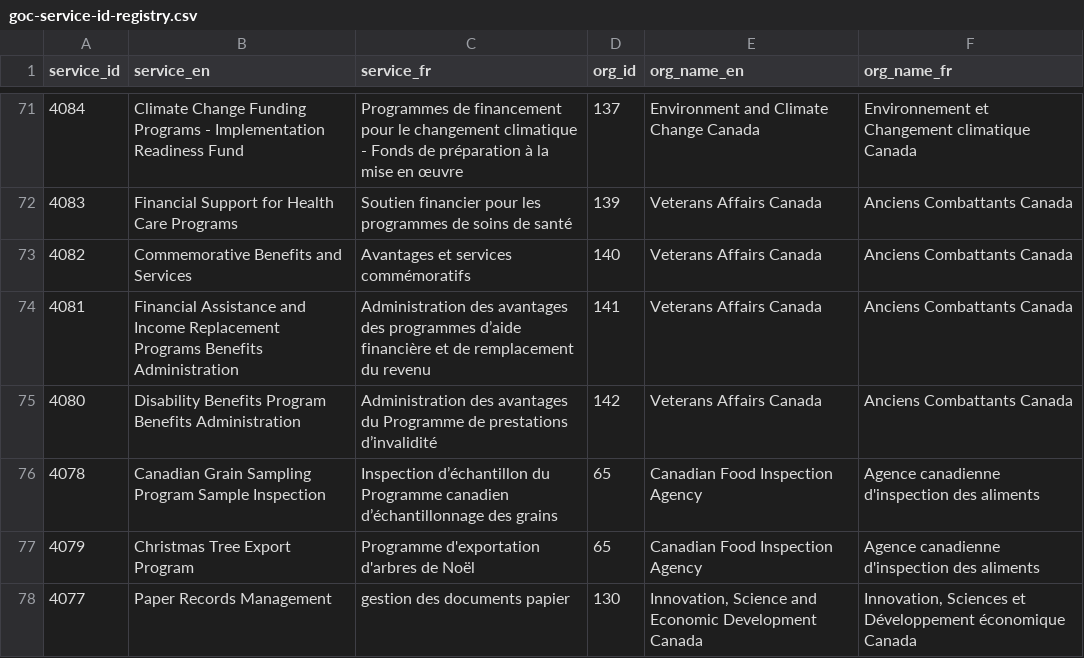
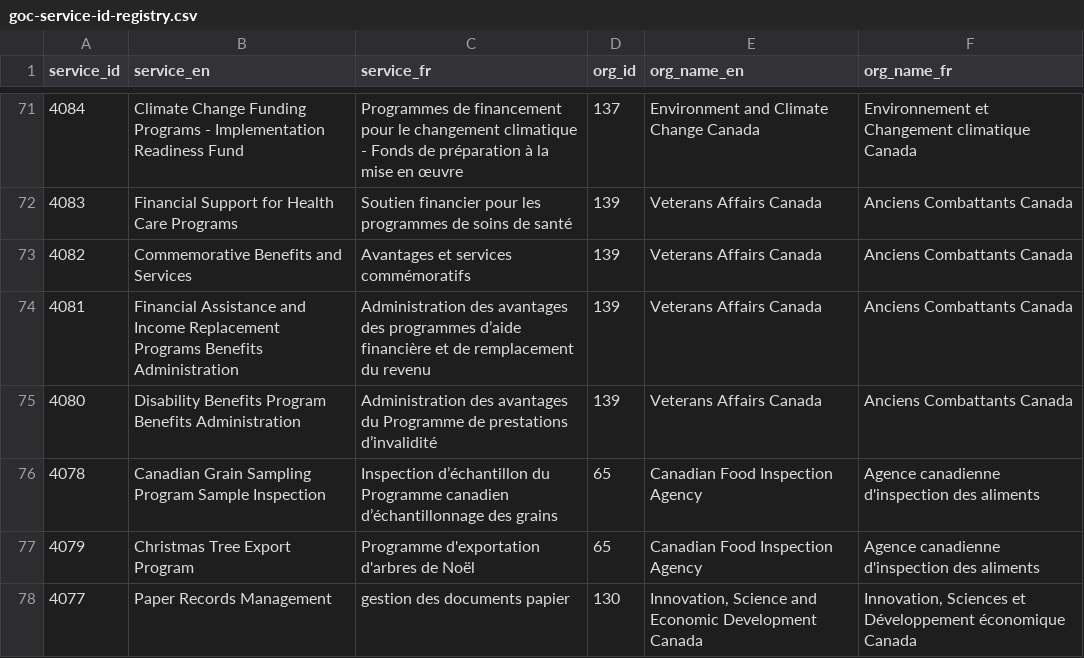
Before and after one commit to gcperformance/utilities, a CSV file: goc-service-id-registry.csv, drawn as a sheet; only a part is shown, gaps mark what is left out.

Commit message:
Add files via upload
Fixed error to VAC's org_id

```diff
--- a/goc-service-id-registry.csv
+++ b/goc-service-id-registry.csv
@@ -72,5 +72,5 @@
 4083,Financial Support for Health Care Programs,Soutien financier pour les programmes de soins de santé,139,Veterans Affairs Canada,Anciens Combattants Canada
-4082, Commemorative Benefits and Services,Avantages et services commémoratifs,140,Veterans Affairs Canada,Anciens Combattants Canada
-4081,Financial Assistance and Income Replacement Programs Benefits Administration,Administration des avantages des programmes d’aide financière et de remplacement du revenu,141,Veterans Affairs Canada,Anciens Combattants Canada
-4080,Disability Benefits Program Benefits Administration ,Administration des avantages du Programme de prestations d’invalidité,142,Veterans Affairs Canada,Anciens Combattants Canada
+4082, Commemorative Benefits and Services,Avantages et services commémoratifs,139,Veterans Affairs Canada,Anciens Combattants Canada
+4081,Financial Assistance and Income Replacement Programs Benefits Administration,Administration des avantages des programmes d’aide financière et de remplacement du revenu,139,Veterans Affairs Canada,Anciens Combattants Canada
+4080,Disability Benefits Program Benefits Administration ,Administration des avantages du Programme de prestations d’invalidité,139,Veterans Affairs Canada,Anciens Combattants Canada
 4078,Canadian Grain Sampling Program Sample Inspection ,Inspection d’échantillon du Programme canadien d’échantillonnage des grains,65,Canadian Food Inspection Agency,Agence canadienne d'inspection des aliments
```
